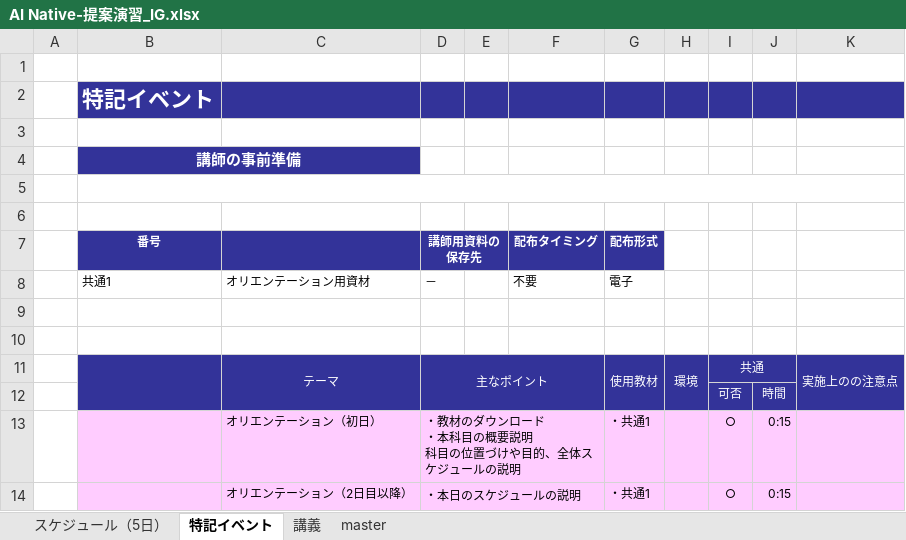
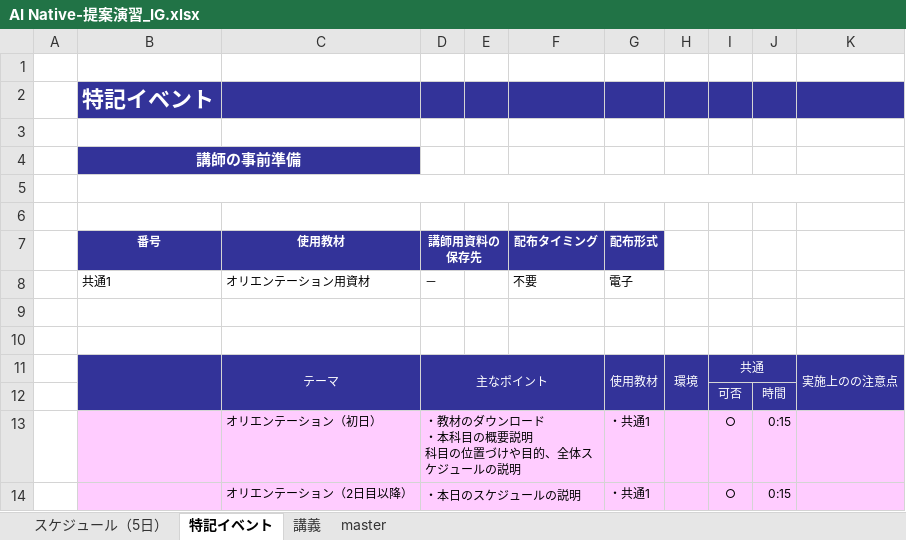
Before and after one commit to nishida2073/ai_navive, an Excel workbook: IG/AI Native-提案演習_IG.xlsx, sheet 特記イベント, drawn as a sheet; values as stored, in another font and other column widths than the file's, no borders; the diff names each change by its address in the sheet, - before the commit and + after, or states it on an @@ line.

```diff
--- a/IG/AI Native-提案演習_IG.xlsx (sheet 特記イベント)
+++ b/IG/AI Native-提案演習_IG.xlsx (sheet 特記イベント)
-C7: (empty)
+C7: 使用教材
```
Also changed, not shown: sheet 講義, IG/AI Native-AWS_IG.xlsx, IG/AI Native-バイブコーディング_IG.xlsx, 1 other file.
